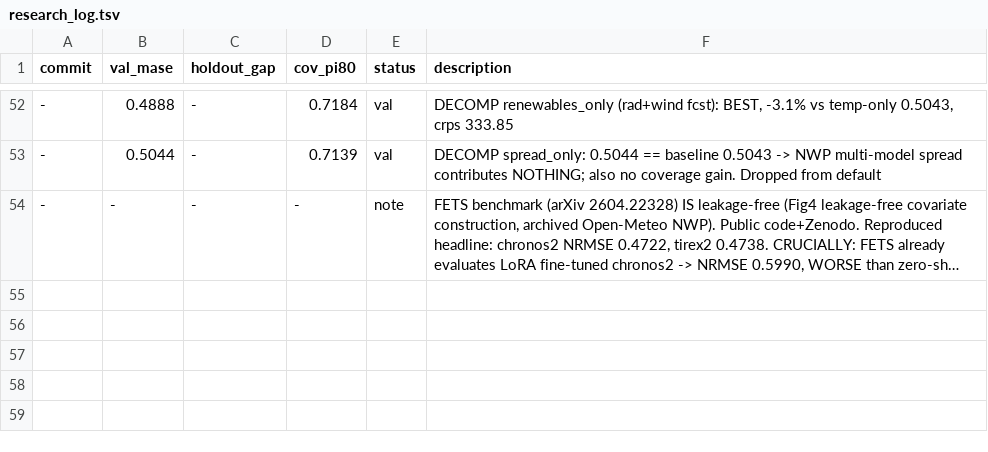
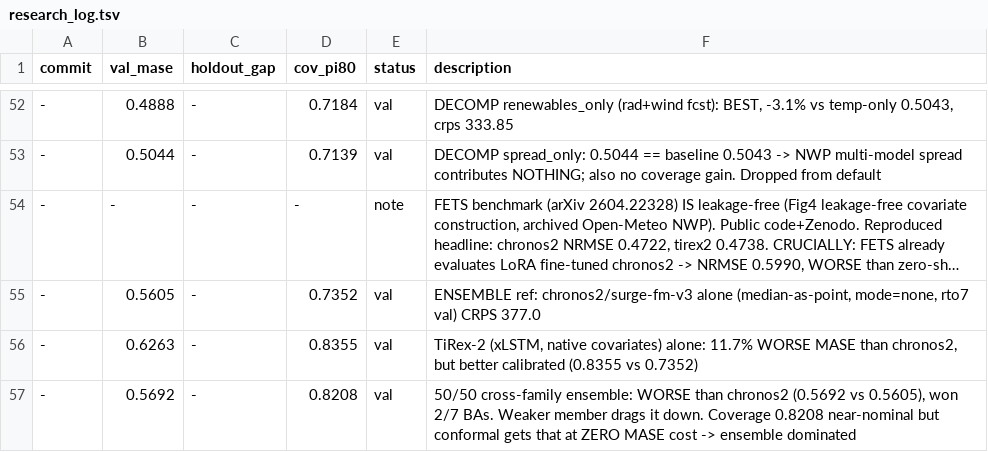
Before and after one commit to tylergibbs1/surge, a TSV file: experiments/research_log.tsv, drawn as a sheet; only a part is shown, gaps mark what is left out; long unchanged cells end in …; the diff names each change by its address in the sheet, - before the commit and + after, or states it on an @@ line.

```diff
--- a/experiments/research_log.tsv
+++ b/experiments/research_log.tsv
+row 55: - | 0.5605 | - | 0.7352 | val | ENSEMBLE ref: chronos2/surge-fm-v3 alone (median-as-point, mode=none, rto7 val) CRPS 377.0
+row 56: - | 0.6263 | - | 0.8355 | val | TiRex-2 (xLSTM, native covariates) alone: 11.7% WORSE MASE than chronos2, but better calibrated (0.8355 vs 0.7352)
+row 57: - | 0.5692 | - | 0.8208 | val | 50/50 cross-family ensemble: WORSE than chronos2 (0.5692 vs 0.5605), won 2/7 BAs. Weaker member drags it down. Coverage 0.8208 near-nominal but conformal gets that at ZERO MASE cost -> ensemble dominated
```
Also changed, not shown: 1 other file.
